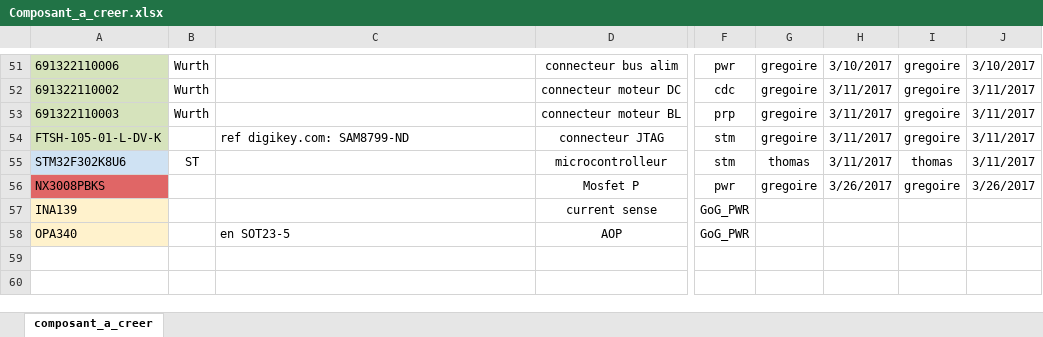
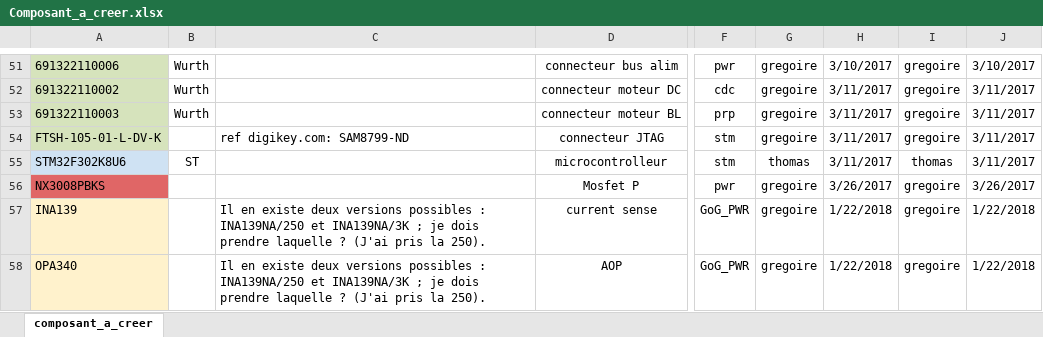
Before and after one commit to goldobot/ELEC, an Excel workbook: 1-LIB/Composant_a_creer.xlsx, sheet composant_a_creer, drawn as a sheet; only a part is shown, gaps mark what is left out; values as stored, in another font and other column widths than the file's, no borders; ↵ is a line break in a cell; the diff names each change by its address in the sheet, - before the commit and + after, or states it on an @@ line.

Commit message:
Création des composants pour Audran.

```diff
--- a/1-LIB/Composant_a_creer.xlsx (sheet composant_a_creer)
+++ b/1-LIB/Composant_a_creer.xlsx (sheet composant_a_creer)
-C57: (empty)
+C57: Il en existe deux versions possibles : ↵ INA139NA/250 et INA139NA/3K ; je dois prendre laquelle ? (J'ai pris la 250).
-G57:G58: (empty)
+G57:G58: gregoire
-H57:H58: (empty)
+H57:H58: 1/22/2018
-I57:I58: (empty)
+I57:I58: gregoire
-J57:J58: (empty)
+J57:J58: 1/22/2018
-C58: en SOT23-5
+C58: Il en existe deux versions possibles : ↵ INA139NA/250 et INA139NA/3K ; je dois prendre laquelle ? (J'ai pris la 250).
```
Also changed, not shown: 3 other files.
